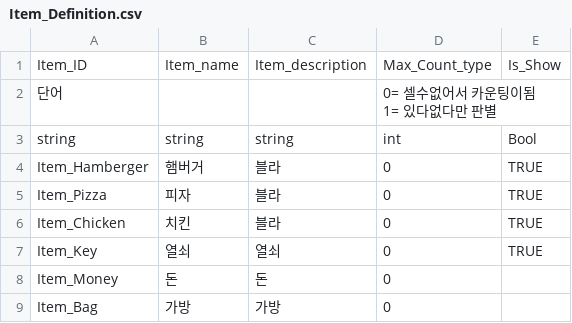
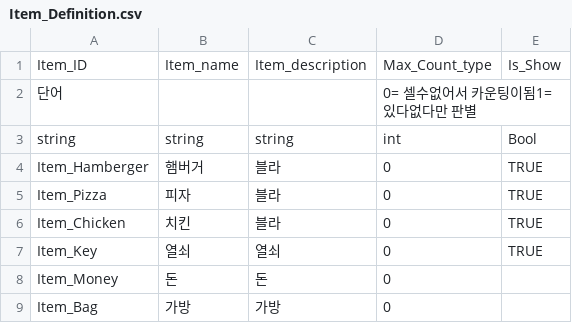
Before and after one commit to I-Need-Mac/Project-T, a CSV file: Project-T/Assets/Resources/Table/Item_Definition.csv, drawn as a sheet.

```diff
--- a/Project-T/Assets/Resources/Table/Item_Definition.csv
+++ b/Project-T/Assets/Resources/Table/Item_Definition.csv
@@ -1,4 +1,3 @@
 Item_ID,Item_name,Item_description,Max_Count_type,Is_Show
-단어,,,"0= 셀수없어서 카운팅이됨
-1= 있다없다만 판별",
+단어,,,0= 셀수없어서 카운팅이됨1= 있다없다만 판별,
 string,string,string,int,Bool
```
Also changed, not shown: Project-T/Assets/Resources/Table/Choice.csv, Project-T/Assets/Resources/Table/Story_load.csv, 10 other files.
